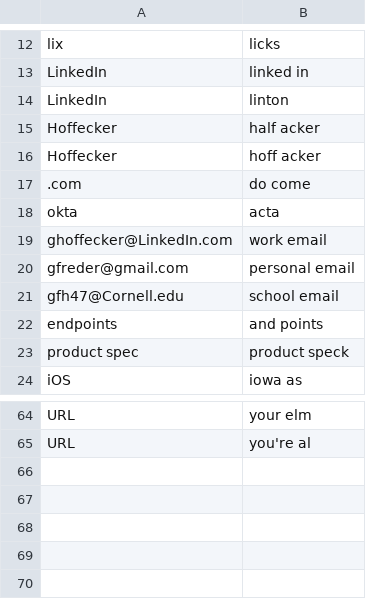
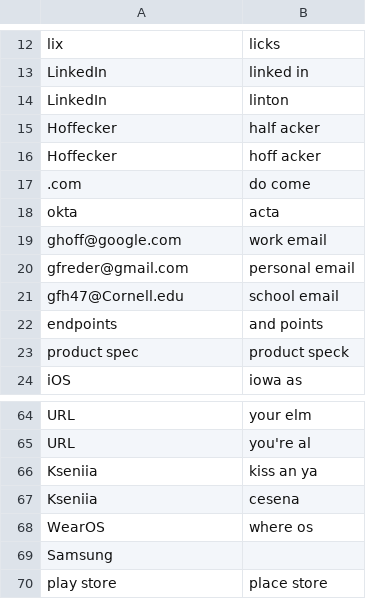
Before and after one commit to ulyssesdouglass/knausj_talon, a CSV file: settings/additional_words.csv, drawn as a sheet; only a part is shown, gaps mark what is left out.

Commit message:
Update additional_words.csv

```diff
--- a/settings/additional_words.csv
+++ b/settings/additional_words.csv
@@ -18,3 +18,3 @@ Hoffecker,hoff acker
 okta,acta
-ghoffecker@LinkedIn.com,work email
+ghoff@google.com,work email
 gfreder@gmail.com,personal email
@@ -65 +65,6 @@ URL,your elm
 URL,you're al
+Kseniia,kiss an ya
+Kseniia,cesena
+WearOS,where os
+Samsung
+play store,place store
```
